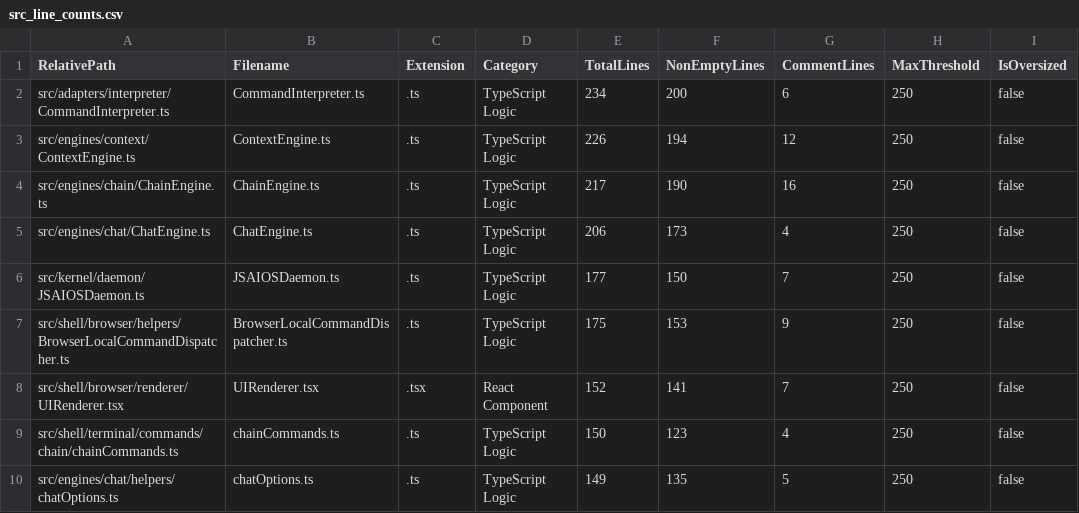
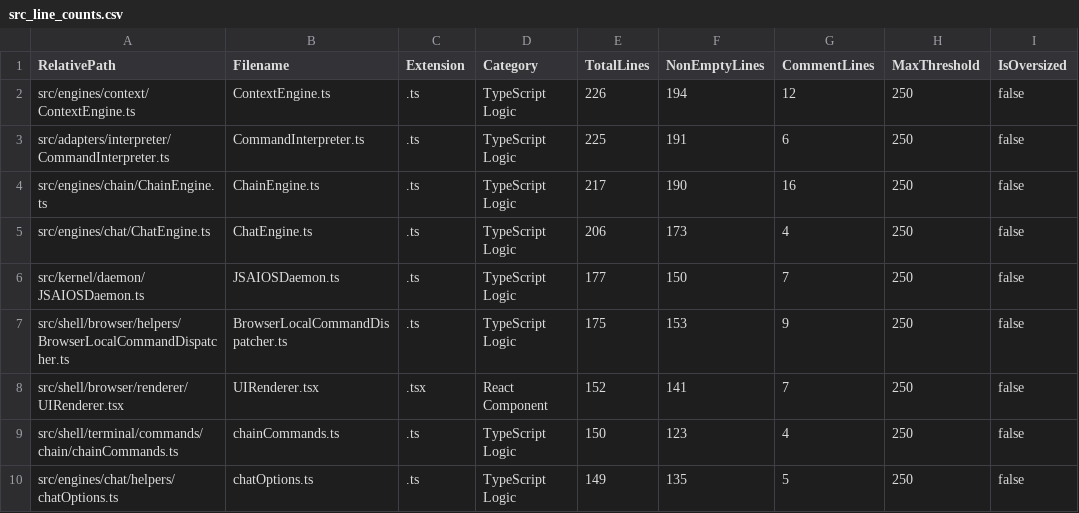
Before and after one commit to mattdaruma/JSAIOS, a CSV file: reports/src_line_counts.csv, drawn as a sheet; only a part is shown; removed rows and columns are numbered as before the commit, all else as after; the diff names each change by its address in the sheet, - before the commit and + after, or states it on an @@ line.

```diff
--- a/reports/src_line_counts.csv
+++ b/reports/src_line_counts.csv
-row 2: src/adapters/interpreter/CommandInterpreter.ts | CommandInterpreter.ts | .ts | TypeScript Logic | 234 | 200 | 6 | 250 | false
+row 3: src/adapters/interpreter/CommandInterpreter.ts | CommandInterpreter.ts | .ts | TypeScript Logic | 225 | 191 | 6 | 250 | false
```
Also changed, not shown: 3 other files.
